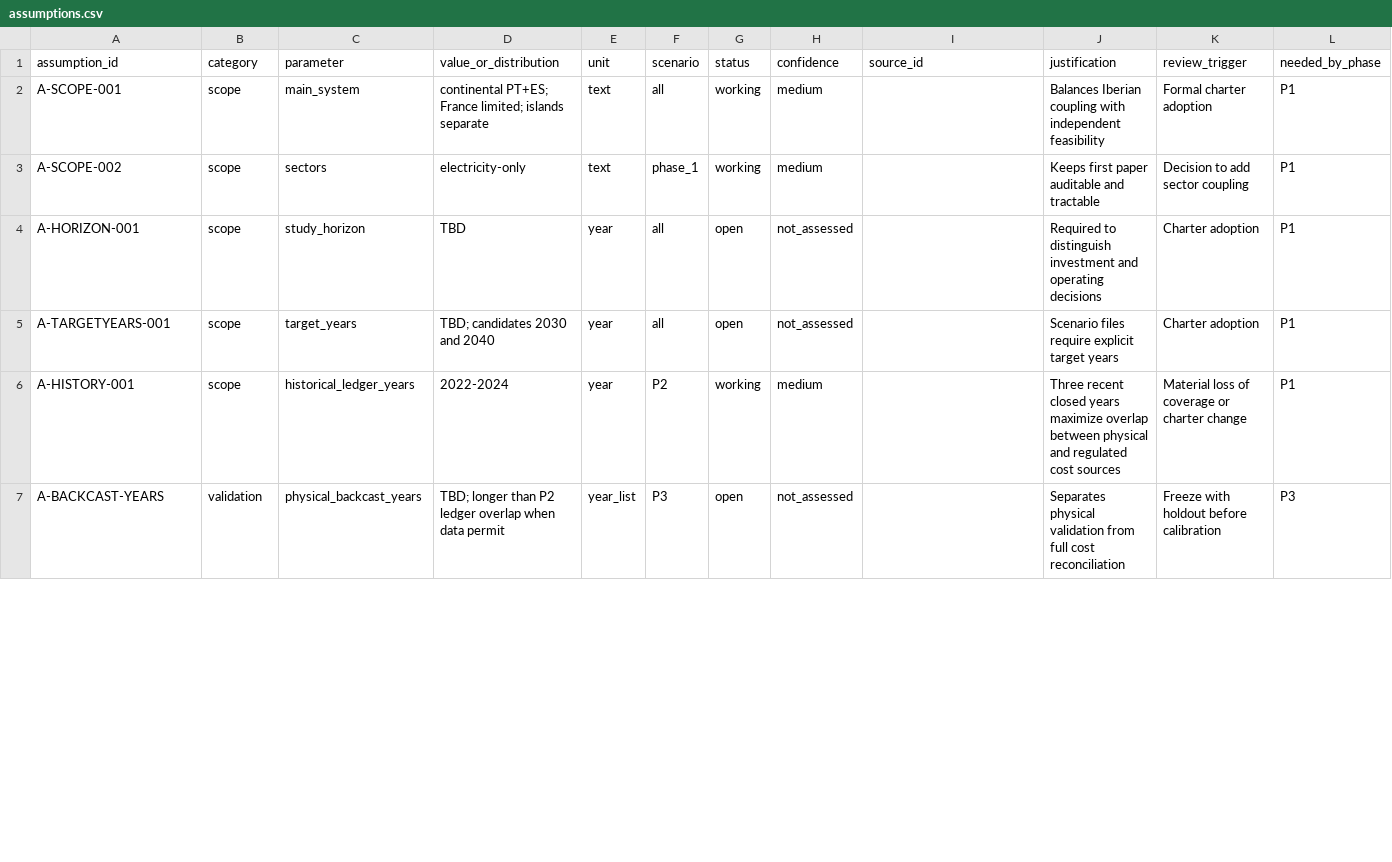
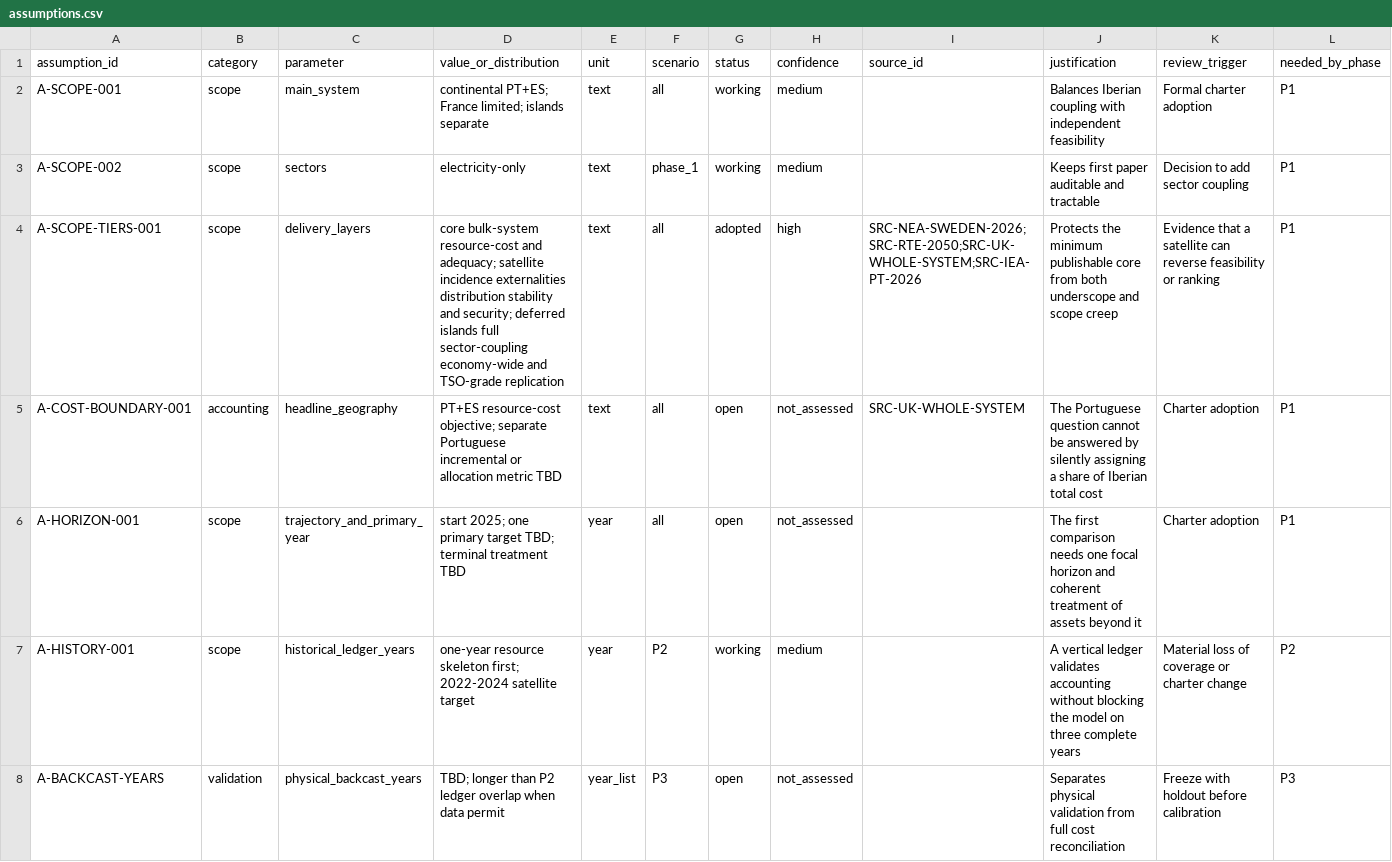
Before and after one commit to diogovalada/portugal-custos-totais-de-sistema, a CSV file: registers/assumptions.csv, drawn as a sheet; only a part is shown; the diff covers the shown part only.

```diff
--- a/registers/assumptions.csv
+++ b/registers/assumptions.csv
@@ -3,5 +3,6 @@ A-SCOPE-001,scope,main_system,"continental PT+ES; France limited; islands separa
 A-SCOPE-002,scope,sectors,electricity-only,text,phase_1,working,medium,,Keeps first paper auditable and tractable,Decision to add sector coupling,P1
-A-HORIZON-001,scope,study_horizon,TBD,year,all,open,not_assessed,,Required to distinguish investment and operating decisions,Charter adoption,P1
-A-TARGETYEARS-001,scope,target_years,"TBD; candidates 2030 and 2040",year,all,open,not_assessed,,Scenario files require explicit target years,Charter adoption,P1
-A-HISTORY-001,scope,historical_ledger_years,2022-2024,year,P2,working,medium,,Three recent closed years maximize overlap between physical and regulated cost sources,Material loss of coverage or charter change,P1
+A-SCOPE-TIERS-001,scope,delivery_layers,"core bulk-system resource-cost and adequacy; satellite incidence externalities distribution stability and security; deferred islands full sector-coupling economy-wide and TSO-grade replication",text,all,adopted,high,SRC-NEA-SWEDEN-2026;SRC-RTE-2050;SRC-UK-WHOLE-SYSTEM;SRC-IEA-PT-2026,Protects the minimum publishable core from both underscope and scope creep,Evidence that a satellite can reverse feasibility or ranking,P1
+A-COST-BOUNDARY-001,accounting,headline_geography,"PT+ES resource-cost objective; separate Portuguese incremental or allocation metric TBD",text,all,open,not_assessed,SRC-UK-WHOLE-SYSTEM,The Portuguese question cannot be answered by silently assigning a share of Iberian total cost,Charter adoption,P1
+A-HORIZON-001,scope,trajectory_and_primary_year,"start 2025; one primary target TBD; terminal treatment TBD",year,all,open,not_assessed,,The first comparison needs one focal horizon and coherent treatment of assets beyond it,Charter adoption,P1
+A-HISTORY-001,scope,historical_ledger_years,"one-year resource skeleton first; 2022-2024 satellite target",year,P2,working,medium,,A vertical ledger validates accounting without blocking the model on three complete years,Material loss of coverage or charter change,P2
 A-BACKCAST-YEARS,validation,physical_backcast_years,"TBD; longer than P2 ledger overlap when data permit",year_list,P3,open,not_assessed,,Separates physical validation from full cost reconciliation,Freeze with holdout before calibration,P3
```
Also changed, not shown: 50 edited cells elsewhere in this file, registers/sources.csv, 16 other files.
